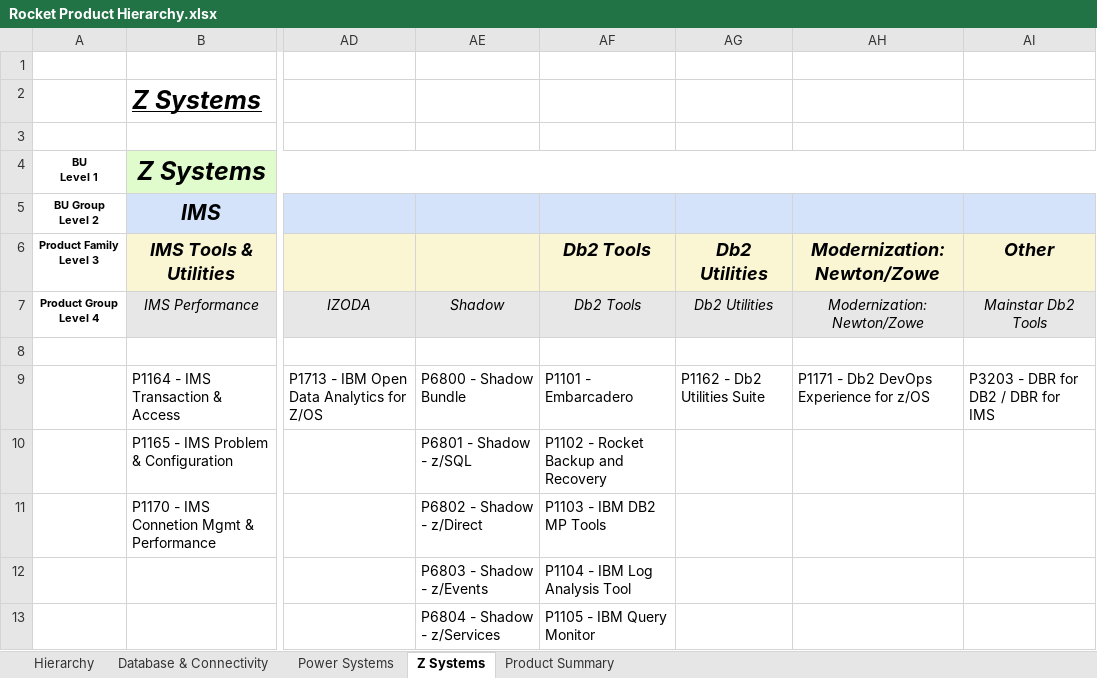
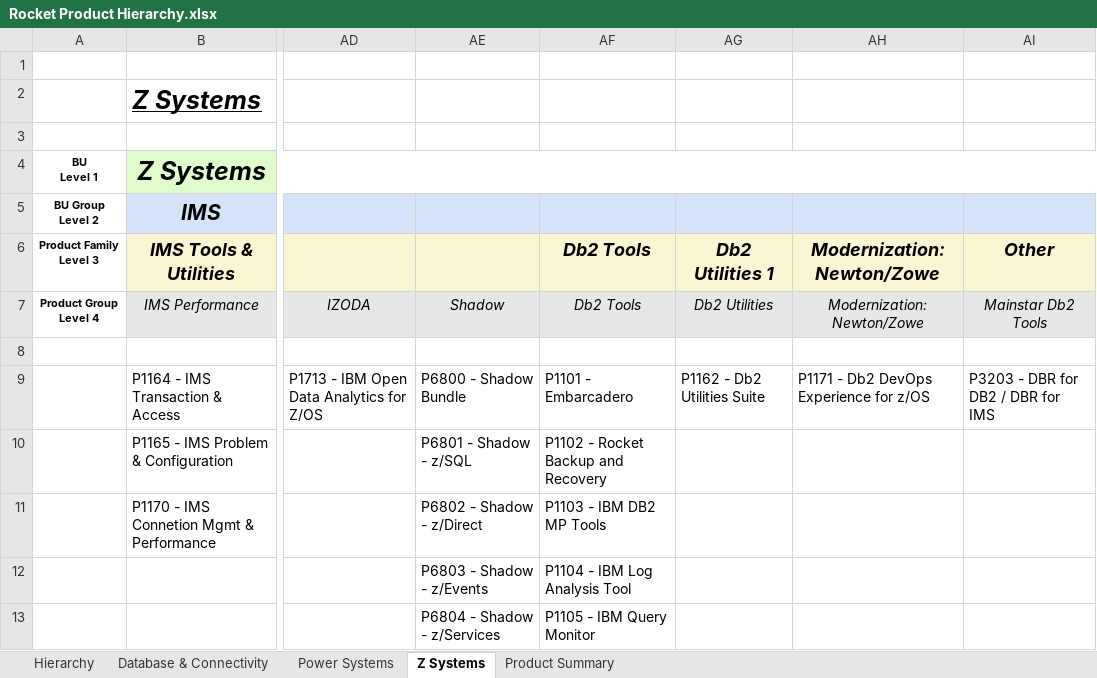
Before and after one commit to EshaS9716/OpenXMLExcel, an Excel workbook: WebApplication1/Template/Rocket Product Hierarchy.xlsx, sheet Z Systems, drawn as a sheet; only a part is shown, gaps mark what is left out; values as stored, in another font and other column widths than the file's, no borders; the diff names each change by its address in the sheet, - before the commit and + after, or states it on an @@ line.

```diff
--- a/WebApplication1/Template/Rocket Product Hierarchy.xlsx (sheet Z Systems)
+++ b/WebApplication1/Template/Rocket Product Hierarchy.xlsx (sheet Z Systems)
-AG6: Db2 Utilities
+AG6: Db2 Utilities 1
```
Also changed, not shown: sheet Product Summary, sheet Hierarchy, WebApplication1/Template/Tier Hierarchy.xlsx, WebApplication1/Template/TierDataTemplate.xlsx, 3 other files.
